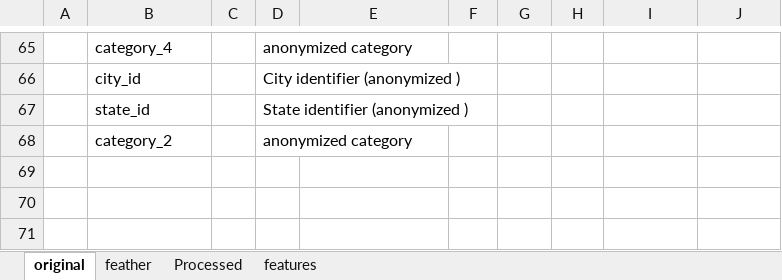
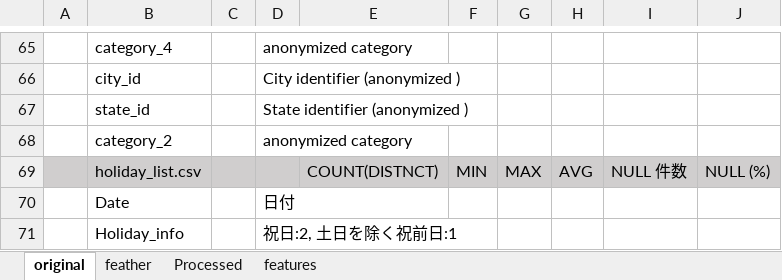
Before and after one commit to takuto0831/Elo_Merchant_Category_Recommend, an Excel workbook: input/About_data.xlsx, sheet original, drawn as a sheet; only a part is shown, gaps mark what is left out; values as stored, in another font and other column widths than the file's, no borders; the diff names each change by its address in the sheet, - before the commit and + after, or states it on an @@ line.

Commit message:
add info

```diff
--- a/input/About_data.xlsx (sheet original)
+++ b/input/About_data.xlsx (sheet original)
+row 69:  | holiday_list.csv |  |  | COUNT(DISTNCT) | MIN | MAX | AVG | NULL 件数 | NULL (%)
+row 70:  | Date |  | 日付
+row 71:  | Holiday_info |  | 祝日:2, 土日を除く祝前日:1
```
Also changed, not shown: sheet Processed.
